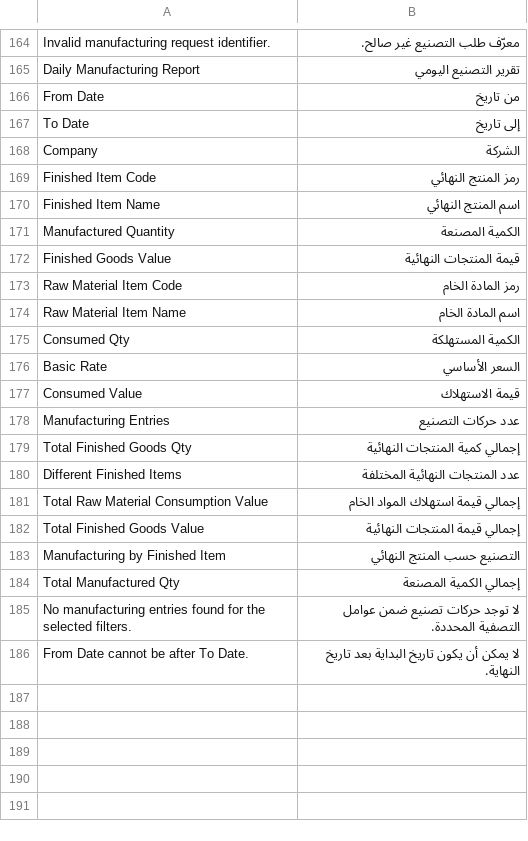
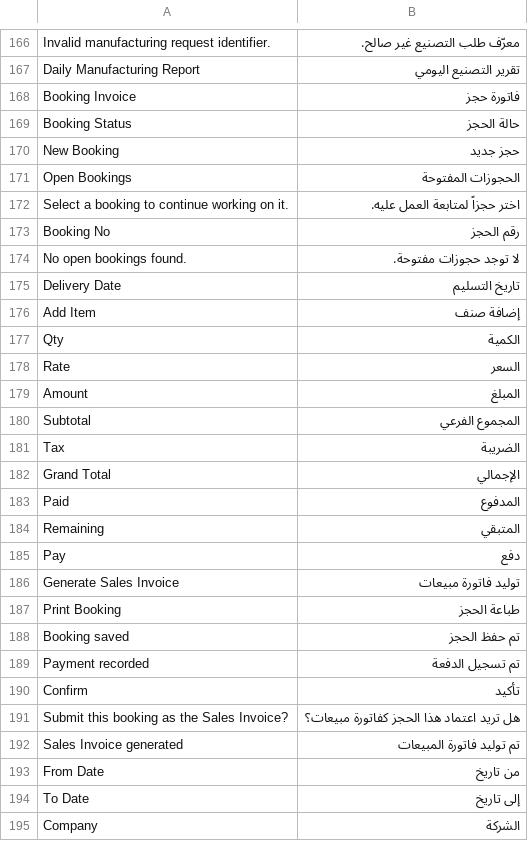
Before and after one commit to nagigithup/hala, a CSV file: hala/translations/ar.csv, drawn as a sheet; only a part is shown, gaps mark what is left out; the shorter side is filled out with more unchanged rows; the diff covers the shown part only.

Commit message:
feat: add booking and cash-only sales workflows

```diff
--- a/hala/translations/ar.csv
+++ b/hala/translations/ar.csv
@@ -165,2 +167,27 @@ Invalid manufacturing request identifier.,معرّف طلب التصنيع غي
 Daily Manufacturing Report,تقرير التصنيع اليومي
+Booking Invoice,فاتورة حجز
+Booking Status,حالة الحجز
+New Booking,حجز جديد
+Open Bookings,الحجوزات المفتوحة
+Select a booking to continue working on it.,اختر حجزاً لمتابعة العمل عليه.
+Booking No,رقم الحجز
+No open bookings found.,لا توجد حجوزات مفتوحة.
+Delivery Date,تاريخ التسليم
+Add Item,إضافة صنف
+Qty,الكمية
+Rate,السعر
+Amount,المبلغ
+Subtotal,المجموع الفرعي
+Tax,الضريبة
+Grand Total,الإجمالي
+Paid,المدفوع
+Remaining,المتبقي
+Pay,دفع
+Generate Sales Invoice,توليد فاتورة مبيعات
+Print Booking,طباعة الحجز
+Booking saved,تم حفظ الحجز
+Payment recorded,تم تسجيل الدفعة
+Confirm,تأكيد
+Submit this booking as the Sales Invoice?,هل تريد اعتماد هذا الحجز كفاتورة مبيعات؟
+Sales Invoice generated,تم توليد فاتورة المبيعات
 From Date,من تاريخ
```
Also changed, not shown: 2 added rows elsewhere in this file, 16 other files.
